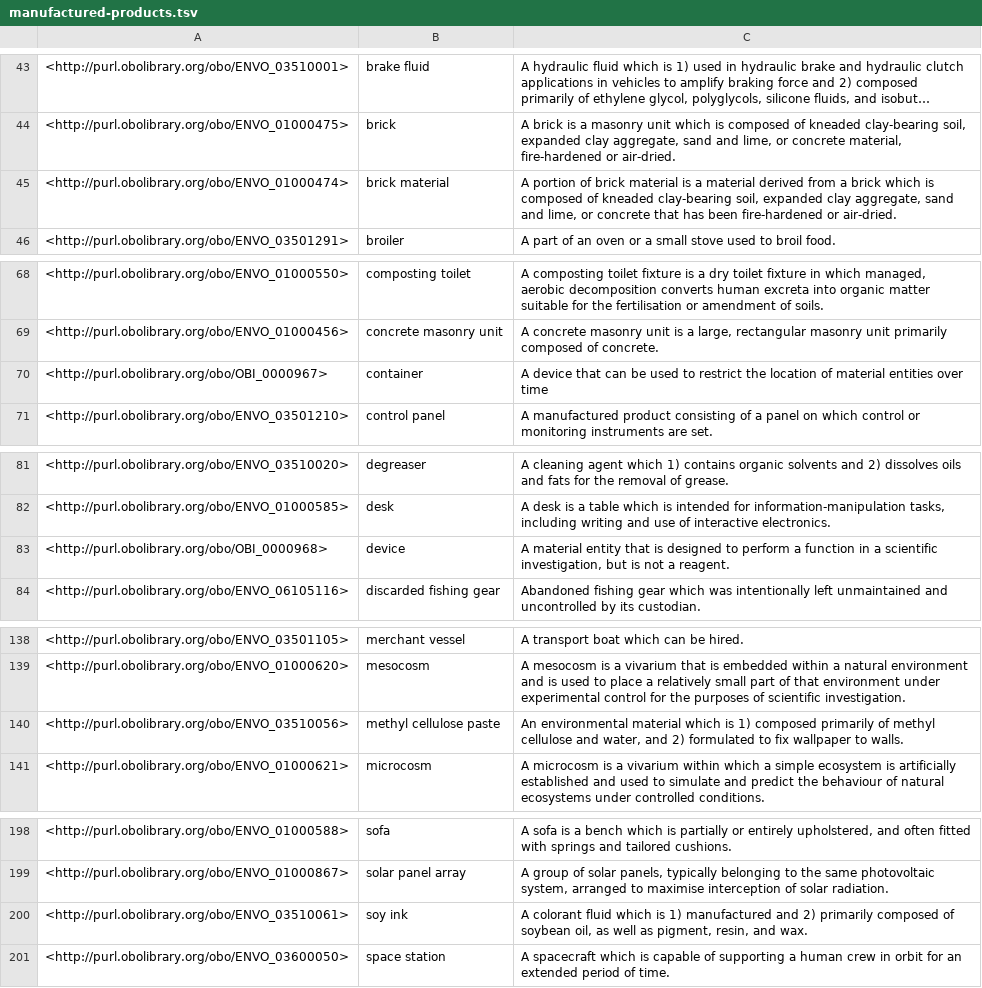
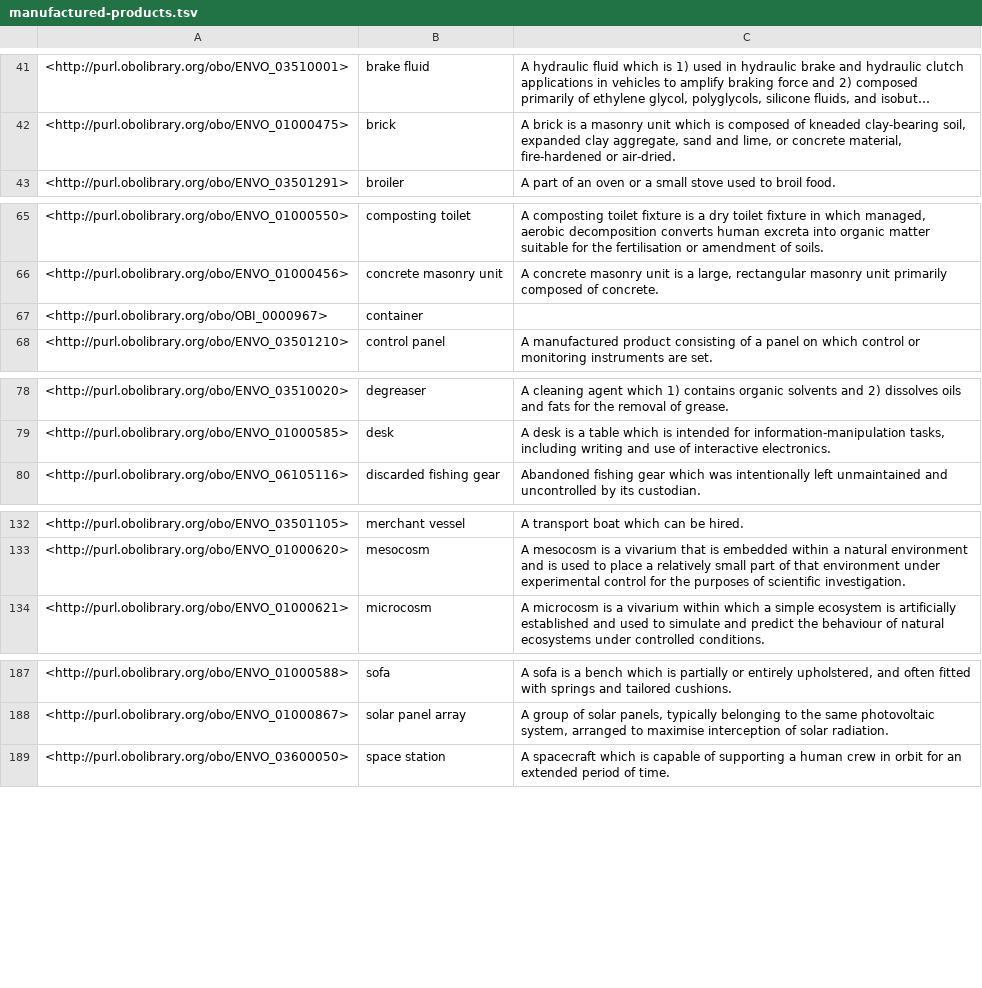
Before and after one commit to microbiomedata/nmdc-ontology, a TSV file: subsets/manufactured-products.tsv, drawn as a sheet; only a part is shown, gaps mark what is left out; long unchanged cells end in …; the diff covers the shown part only.

```diff
--- a/subsets/manufactured-products.tsv
+++ b/subsets/manufactured-products.tsv
@@ -44,3 +42,2 @@
 <http://purl.obolibrary.org/obo/ENVO_01000475>	"brick"	"A brick is a masonry unit which is composed of kneaded clay-bearing soil, expanded clay aggregate, sand and lime, or concrete material, fire-hardened or air-dried."
-<http://purl.obolibrary.org/obo/ENVO_01000474>	"brick material"	"A portion of brick material is a material derived from a brick which is composed of  kneaded clay-bearing soil, expanded clay aggregate, sand and lime, or concrete that has been fire-hardened or air-dried."
 <http://purl.obolibrary.org/obo/ENVO_03501291>	"broiler"	"A part of an oven or a small stove used to broil food."
@@ -69,3 +66,3 @@
 <http://purl.obolibrary.org/obo/ENVO_01000456>	"concrete masonry unit"	"A concrete masonry unit is a large, rectangular masonry unit primarily composed of concrete."
-<http://purl.obolibrary.org/obo/OBI_0000967>	"container"	"A device that can be used to restrict the location of material entities over time"
+<http://purl.obolibrary.org/obo/OBI_0000967>	"container"	
 <http://purl.obolibrary.org/obo/ENVO_03501210>	"control panel"	"A manufactured product consisting of a panel on which control or monitoring instruments are set."
@@ -82,3 +79,2 @@
 <http://purl.obolibrary.org/obo/ENVO_01000585>	"desk"	"A desk is a table which is intended for information-manipulation tasks, including writing and use of interactive electronics."
-<http://purl.obolibrary.org/obo/OBI_0000968>	"device"	"A material entity that is designed to perform a function in a scientific investigation, but is not a reagent."
 <http://purl.obolibrary.org/obo/ENVO_06105116>	"discarded fishing gear"	"Abandoned fishing gear which was intentionally left unmaintained and uncontrolled by its custodian."
@@ -139,3 +133,2 @@
 <http://purl.obolibrary.org/obo/ENVO_01000620>	"mesocosm"	"A mesocosm is a vivarium that is embedded within a natural environment and is used to place a relatively small part of that environment under experimental control for the purposes of scientific investigation."
-<http://purl.obolibrary.org/obo/ENVO_03510056>	"methyl cellulose paste"	"An environmental material which is 1) composed primarily of methyl cellulose and water, and 2) formulated to fix wallpaper to walls."
 <http://purl.obolibrary.org/obo/ENVO_01000621>	"microcosm"	"A microcosm is a vivarium within which a simple ecosystem is artificially established and used to simulate and predict the behaviour of natural ecosystems under controlled conditions."
@@ -199,3 +188,2 @@
 <http://purl.obolibrary.org/obo/ENVO_01000867>	"solar panel array"	"A group of solar panels, typically belonging to the same photovoltaic system, arranged to maximise interception of solar radiation."
-<http://purl.obolibrary.org/obo/ENVO_03510061>	"soy ink"	"A colorant fluid which is 1) manufactured and 2) primarily composed of soybean oil, as well as pigment, resin, and wax."
 <http://purl.obolibrary.org/obo/ENVO_03600050>	"space station"	"A spacecraft which is capable of supporting a human crew in orbit for an extended period of time."
```
Also changed, not shown: 8 removed rows elsewhere in this file, subsets/non-terrestrial-biomes.tsv, 23 other files.
